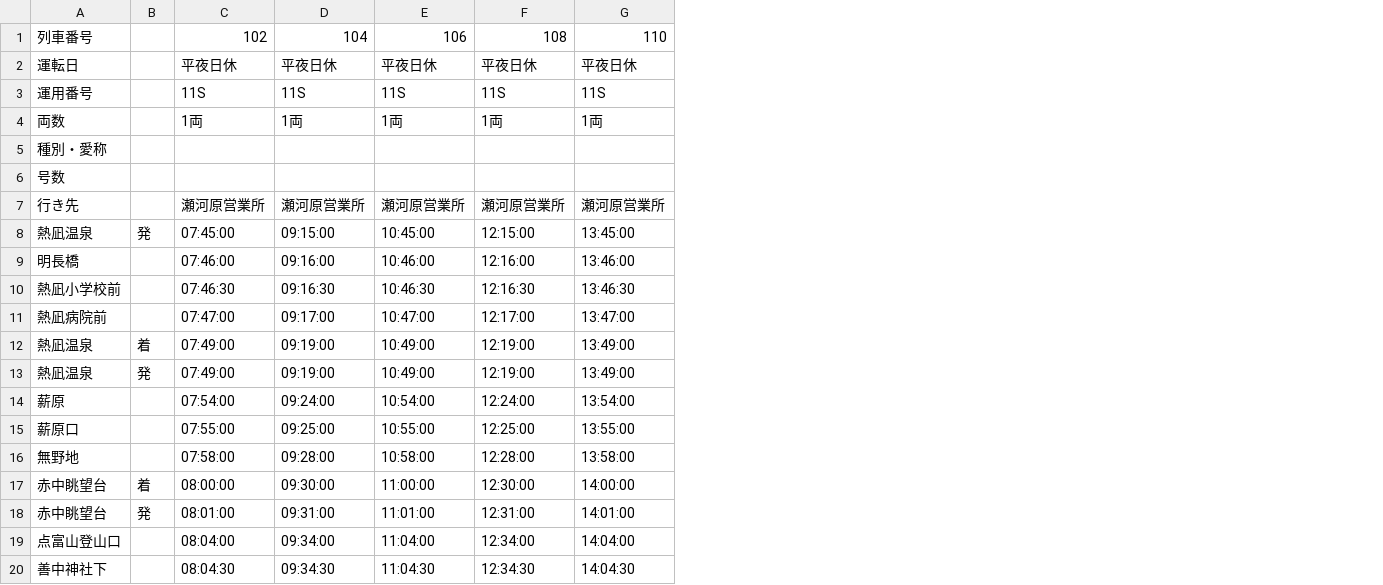
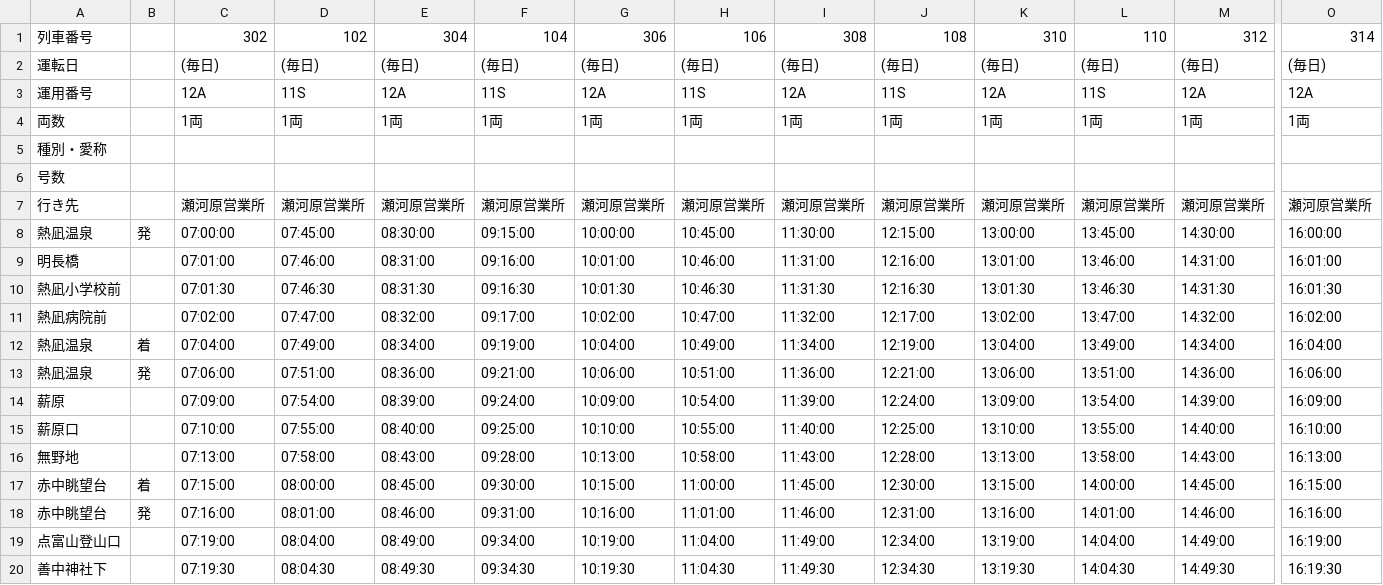
Before and after one commit to Ank-red/Machirun, a CSV file: src/data/鴨飼経由_上り.csv, drawn as a sheet; only a part is shown, gaps mark what is left out; removed rows and columns are numbered as before the commit, all else as after; rows hold the shown columns only; the diff names each change by its address in the sheet, - before the commit and + after, or states it on an @@ line.

```diff
--- a/src/data/鴨飼経由_上り.csv
+++ b/src/data/鴨飼経由_上り.csv
+column C, row 1: 302; rows 3-12: 12A | 1両 |  |  | 瀬河原営業所 | 07:00:00 | 07:01:00 | 07:01:30 | 07:02:00 | 07:04:00; rows 14-20: 07:09:00 | 07:10:00 | 07:13:00 | 07:15:00 | 07:16:00 | 07:19:00 | 07:19:30
+column E, row 1: 304; rows 3-12: 12A | 1両 |  |  | 瀬河原営業所 | 08:30:00 | 08:31:00 | 08:31:30 | 08:32:00 | 08:34:00; rows 14-20: 08:39:00 | 08:40:00 | 08:43:00 | 08:45:00 | 08:46:00 | 08:49:00 | 08:49:30
+column G, row 1: 306; rows 3-12: 12A | 1両 |  |  | 瀬河原営業所 | 10:00:00 | 10:01:00 | 10:01:30 | 10:02:00 | 10:04:00; rows 14-20: 10:09:00 | 10:10:00 | 10:13:00 | 10:15:00 | 10:16:00 | 10:19:00 | 10:19:30
+column I, row 1: 308; rows 3-12: 12A | 1両 |  |  | 瀬河原営業所 | 11:30:00 | 11:31:00 | 11:31:30 | 11:32:00 | 11:34:00; rows 14-20: 11:39:00 | 11:40:00 | 11:43:00 | 11:45:00 | 11:46:00 | 11:49:00 | 11:49:30
+column K, row 1: 310; rows 3-12: 12A | 1両 |  |  | 瀬河原営業所 | 13:00:00 | 13:01:00 | 13:01:30 | 13:02:00 | 13:04:00; rows 14-20: 13:09:00 | 13:10:00 | 13:13:00 | 13:15:00 | 13:16:00 | 13:19:00 | 13:19:30
+column M, row 1: 312; rows 3-12: 12A | 1両 |  |  | 瀬河原営業所 | 14:30:00 | 14:31:00 | 14:31:30 | 14:32:00 | 14:34:00; rows 14-20: 14:39:00 | 14:40:00 | 14:43:00 | 14:45:00 | 14:46:00 | 14:49:00 | 14:49:30
+column O, row 1: 314; rows 3-12: 12A | 1両 |  |  | 瀬河原営業所 | 16:00:00 | 16:01:00 | 16:01:30 | 16:02:00 | 16:04:00; rows 14-20: 16:09:00 | 16:10:00 | 16:13:00 | 16:15:00 | 16:16:00 | 16:19:00 | 16:19:30
-row 2: 運転日 |  | 平夜日休 | 平夜日休 | 平夜日休 | 平夜日休 | 平夜日休
+row 2: 運転日 |  | (毎日) | (毎日) | (毎日) | (毎日) | (毎日) | (毎日) | (毎日) | (毎日) | (毎日) | (毎日) | (毎日) | (毎日)
-row 13: 熱凪温泉 | 発 | 07:49:00 | 09:19:00 | 10:49:00 | 12:19:00 | 13:49:00
+row 13: 熱凪温泉 | 発 | 07:06:00 | 07:51:00 | 08:36:00 | 09:21:00 | 10:06:00 | 10:51:00 | 11:36:00 | 12:21:00 | 13:06:00 | 13:51:00 | 14:36:00 | 16:06:00
```
Also changed, not shown: src/data/鴨飼経由_下り.csv, 3 other files.
